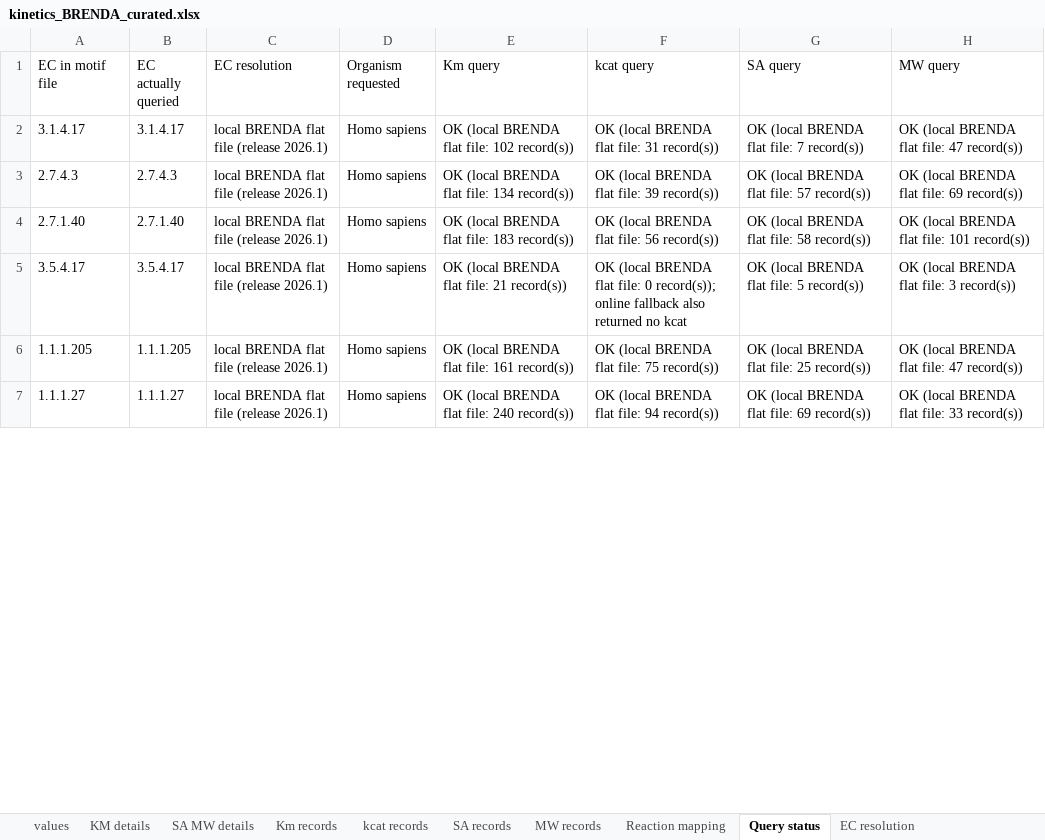
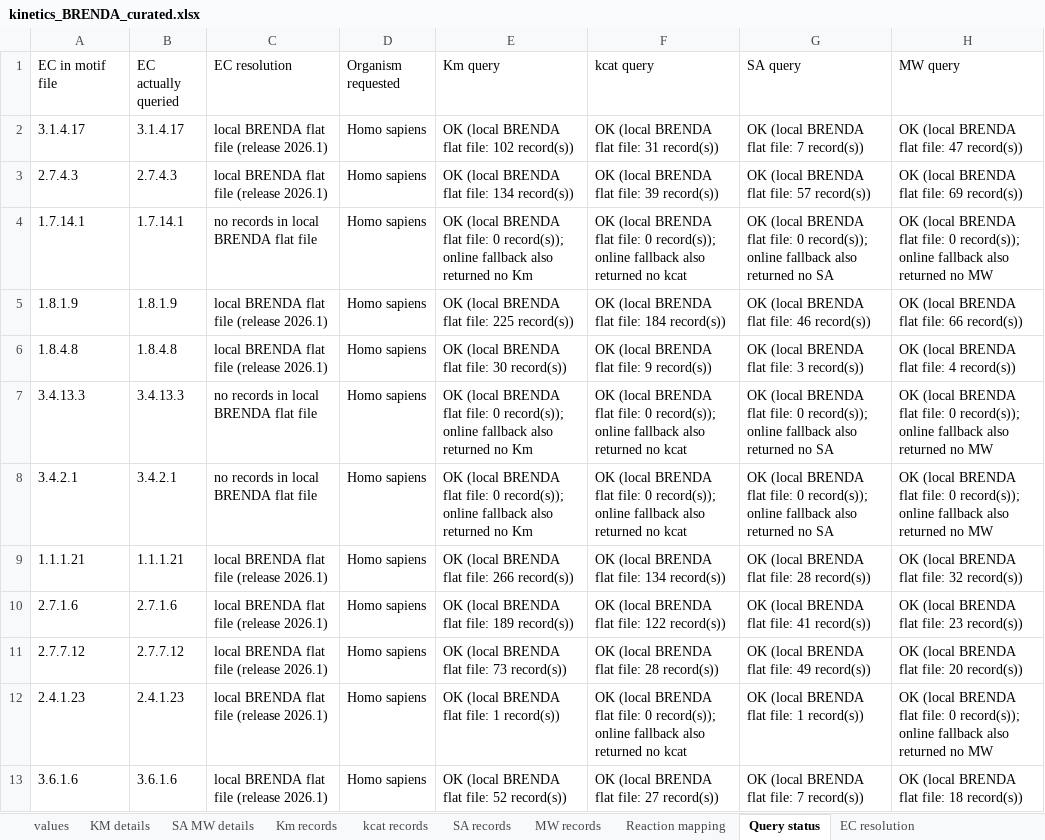
Before and after one commit to tkn-tub/bioelectrodynamics, an Excel workbook: code/NN_chemical_CAR_T/Step_3_Programming/kinetics_BRENDA_curated.xlsx, sheet Query status, drawn as a sheet; only a part is shown; values as stored, in another font and other column widths than the file's, no borders; addresses are those after the commit; the diff covers the shown part only; the diff names each change by its address in the sheet, - before the commit and + after, or states it on an @@ line.

```diff
--- a/code/NN_chemical_CAR_T/Step_3_Programming/kinetics_BRENDA_curated.xlsx (sheet Query status)
+++ b/code/NN_chemical_CAR_T/Step_3_Programming/kinetics_BRENDA_curated.xlsx (sheet Query status)
+row 4: 1.7.14.1 | 1.7.14.1 | no records in local BRENDA flat file | Homo sapiens | OK (local BRENDA flat file: 0 record(s)); online fallback also returned no Km | OK (local BRENDA flat file: 0 record(s)); online fallback also returned no kcat | OK (local BRENDA flat file: 0 record(s)); online fallback also returned no SA | OK (local BRENDA flat file: 0 record(s)); online fallback also returned no MW
-A5 (EC in motif file): 2.7.1.40
+A5 (EC in motif file): 1.8.1.9
-B5 (EC actually queried): 2.7.1.40
+B5 (EC actually queried): 1.8.1.9
-E5 (Km query): OK (local BRENDA flat file: 183 record(s))
+E5 (Km query): OK (local BRENDA flat file: 225 record(s))
-F5 (kcat query): OK (local BRENDA flat file: 56 record(s))
+F5 (kcat query): OK (local BRENDA flat file: 184 record(s))
-G5 (SA query): OK (local BRENDA flat file: 58 record(s))
+G5 (SA query): OK (local BRENDA flat file: 46 record(s))
-H5 (MW query): OK (local BRENDA flat file: 101 record(s))
+H5 (MW query): OK (local BRENDA flat file: 66 record(s))
-A6 (EC in motif file): 3.5.4.17
+A6 (EC in motif file): 1.8.4.8
-B6 (EC actually queried): 3.5.4.17
+B6 (EC actually queried): 1.8.4.8
-E6 (Km query): OK (local BRENDA flat file: 21 record(s))
+E6 (Km query): OK (local BRENDA flat file: 30 record(s))
-F6 (kcat query): …flat file: 0 record(s)); online fallback also returned no kcat
+F6 (kcat query): …flat file: 9 record(s))
-G6 (SA query): OK (local BRENDA flat file: 5 record(s))
+G6 (SA query): OK (local BRENDA flat file: 3 record(s))
-H6 (MW query): OK (local BRENDA flat file: 3 record(s))
+H6 (MW query): OK (local BRENDA flat file: 4 record(s))
+row 7: 3.4.13.3 | 3.4.13.3 | no records in local BRENDA flat file | Homo sapiens | OK (local BRENDA flat file: 0 record(s)); online fallback also returned no Km | OK (local BRENDA flat file: 0 record(s)); online fallback also returned no kcat | OK (local BRENDA flat file: 0 record(s)); online fallback also returned no SA | OK (local BRENDA flat file: 0 record(s)); online fallback also returned no MW
+row 8: 3.4.2.1 | 3.4.2.1 | no records in local BRENDA flat file | Homo sapiens | OK (local BRENDA flat file: 0 record(s)); online fallback also returned no Km | OK (local BRENDA flat file: 0 record(s)); online fallback also returned no kcat | OK (local BRENDA flat file: 0 record(s)); online fallback also returned no SA | OK (local BRENDA flat file: 0 record(s)); online fallback also returned no MW
-A9 (EC in motif file): 1.1.1.205
+A9 (EC in motif file): 1.1.1.21
-B9 (EC actually queried): 1.1.1.205
+B9 (EC actually queried): 1.1.1.21
-E9 (Km query): OK (local BRENDA flat file: 161 record(s))
+E9 (Km query): OK (local BRENDA flat file: 266 record(s))
-F9 (kcat query): OK (local BRENDA flat file: 75 record(s))
+F9 (kcat query): OK (local BRENDA flat file: 134 record(s))
-G9 (SA query): OK (local BRENDA flat file: 25 record(s))
+G9 (SA query): OK (local BRENDA flat file: 28 record(s))
-H9 (MW query): OK (local BRENDA flat file: 47 record(s))
+H9 (MW query): OK (local BRENDA flat file: 32 record(s))
-A10 (EC in motif file): 1.1.1.27
+A10 (EC in motif file): 2.7.1.6
-B10 (EC actually queried): 1.1.1.27
+B10 (EC actually queried): 2.7.1.6
-E10 (Km query): OK (local BRENDA flat file: 240 record(s))
+E10 (Km query): OK (local BRENDA flat file: 189 record(s))
-F10 (kcat query): OK (local BRENDA flat file: 94 record(s))
+F10 (kcat query): OK (local BRENDA flat file: 122 record(s))
-G10 (SA query): OK (local BRENDA flat file: 69 record(s))
+G10 (SA query): OK (local BRENDA flat file: 41 record(s))
-H10 (MW query): OK (local BRENDA flat file: 33 record(s))
+H10 (MW query): OK (local BRENDA flat file: 23 record(s))
+row 11: 2.7.7.12 | 2.7.7.12 | local BRENDA flat file (release 2026.1) | Homo sapiens | OK (local BRENDA flat file: 73 record(s)) | OK (local BRENDA flat file: 28 record(s)) | OK (local BRENDA flat file: 49 record(s)) | OK (local BRENDA flat file: 20 record(s))
+row 12: 2.4.1.23 | 2.4.1.23 | local BRENDA flat file (release 2026.1) | Homo sapiens | OK (local BRENDA flat file: 1 record(s)) | OK (local BRENDA flat file: 0 record(s)); online fallback also returned no kcat | OK (local BRENDA flat file: 1 record(s)) | OK (local BRENDA flat file: 0 record(s)); online fallback also returned no MW
+row 13: 3.6.1.6 | 3.6.1.6 | local BRENDA flat file (release 2026.1) | Homo sapiens | OK (local BRENDA flat file: 52 record(s)) | OK (local BRENDA flat file: 27 record(s)) | OK (local BRENDA flat file: 7 record(s)) | OK (local BRENDA flat file: 18 record(s))
```
Also changed, not shown: 14 added rows, 2 removed rows and 48 edited cells elsewhere in this sheet, sheet Km records, sheet kcat records, sheet MW records, sheet SA records, sheet KM details, sheet SA MW details, 3 more sheets, formulas that keep their value, 9 other files.
